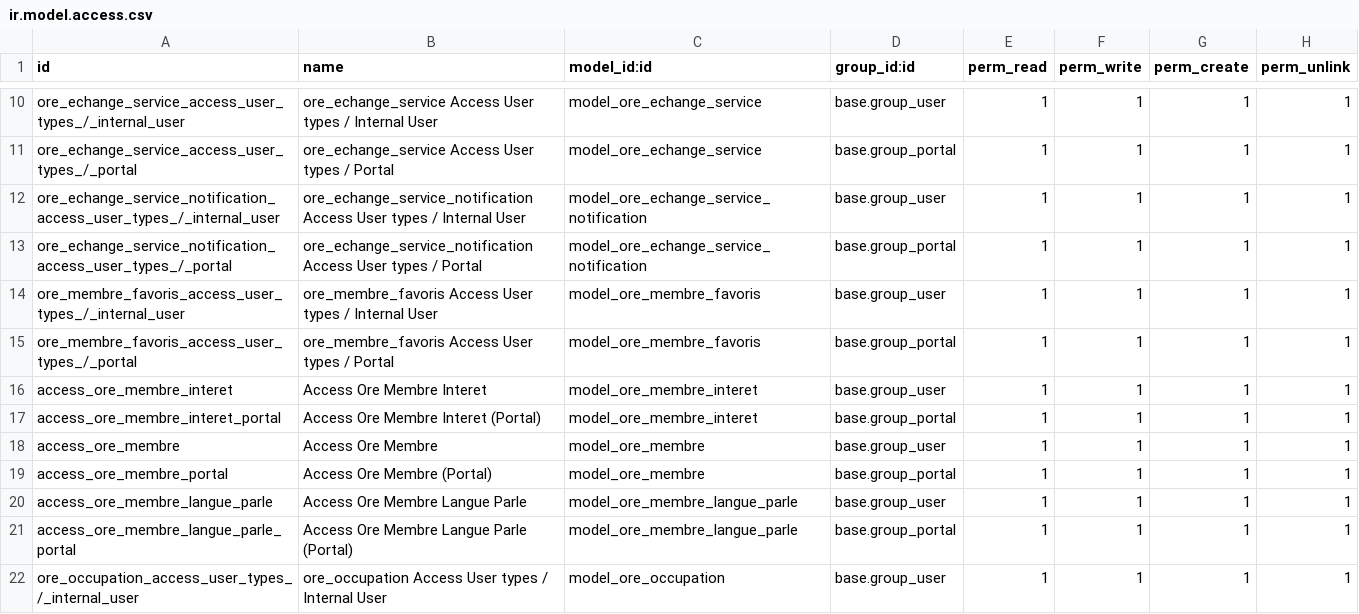
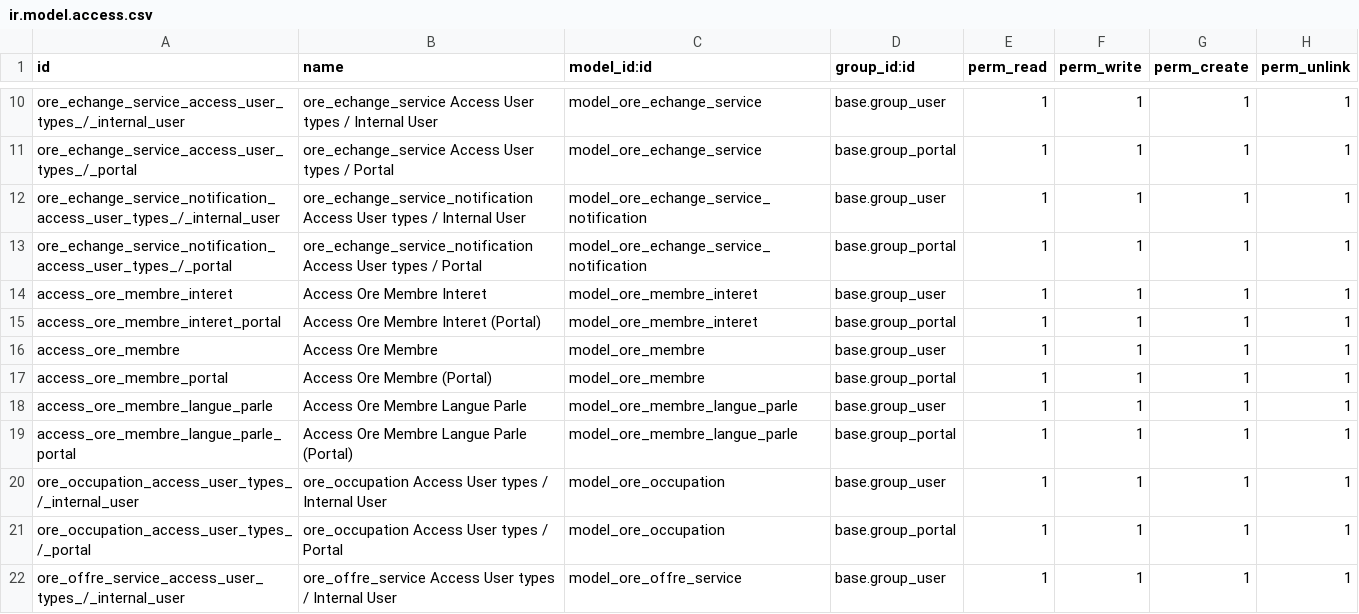
Before and after one commit to OffrirRecevoirEchanger/erplibre-addons-ore, a CSV file: ore/security/ir.model.access.csv, drawn as a sheet; only a part is shown, gaps mark what is left out; the shorter side is filled out with more unchanged rows.

Commit message:
[FIX] ore membre favoris: simplify membre favoris
- some case didn't work. refactoring many2many to refer to ore.membre

```diff
--- a/ore/security/ir.model.access.csv
+++ b/ore/security/ir.model.access.csv
@@ -13,4 +13,2 @@ ore_echange_service_notification_access_user_types_/_internal_user,ore_echange_s
 ore_echange_service_notification_access_user_types_/_portal,ore_echange_service_notification Access User types / Portal,model_ore_echange_service_notification,base.group_portal,1,1,1,1
-ore_membre_favoris_access_user_types_/_internal_user,ore_membre_favoris Access User types / Internal User,model_ore_membre_favoris,base.group_user,1,1,1,1
-ore_membre_favoris_access_user_types_/_portal,ore_membre_favoris Access User types / Portal,model_ore_membre_favoris,base.group_portal,1,1,1,1
 access_ore_membre_interet,Access Ore Membre Interet,model_ore_membre_interet,base.group_user,1,1,1,1
```
Also changed, not shown: 6 other files.
